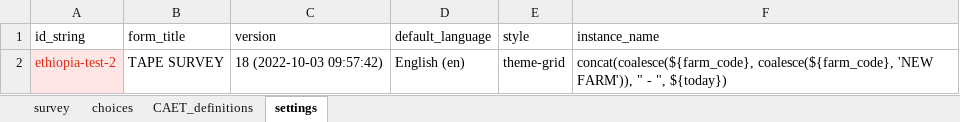
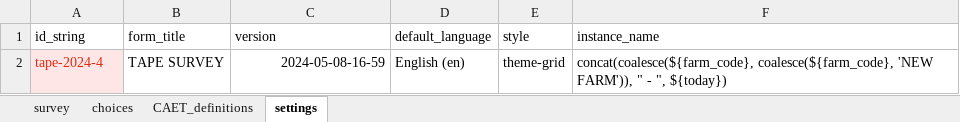
Before and after one commit to stats4sd/tape_calculator, an Excel workbook: odk/TAPE - WIP.xlsx, sheet settings, drawn as a sheet; values as stored, in another font and other column widths than the file's, no borders; the diff names each change by its address in the sheet, - before the commit and + after, or states it on an @@ line.

Commit message:
add Ethiopia Version

```diff
--- a/odk/TAPE - WIP.xlsx (sheet settings)
+++ b/odk/TAPE - WIP.xlsx (sheet settings)
-A2 (id_string): ethiopia-test-2
+A2 (id_string): tape-2024-4
-C2 (version): 18 (2022-10-03 09:57:42)
+C2 (version): 2024-05-08-16-59
```
Also changed, not shown: sheet choices, sheet survey, 1 other file.
